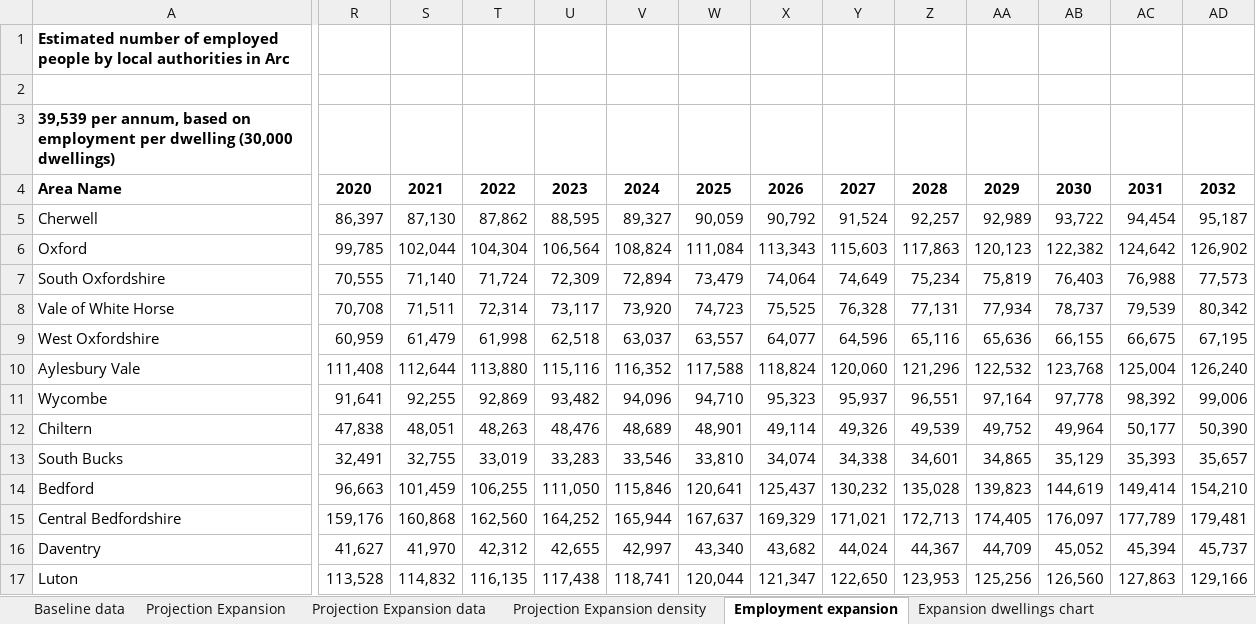
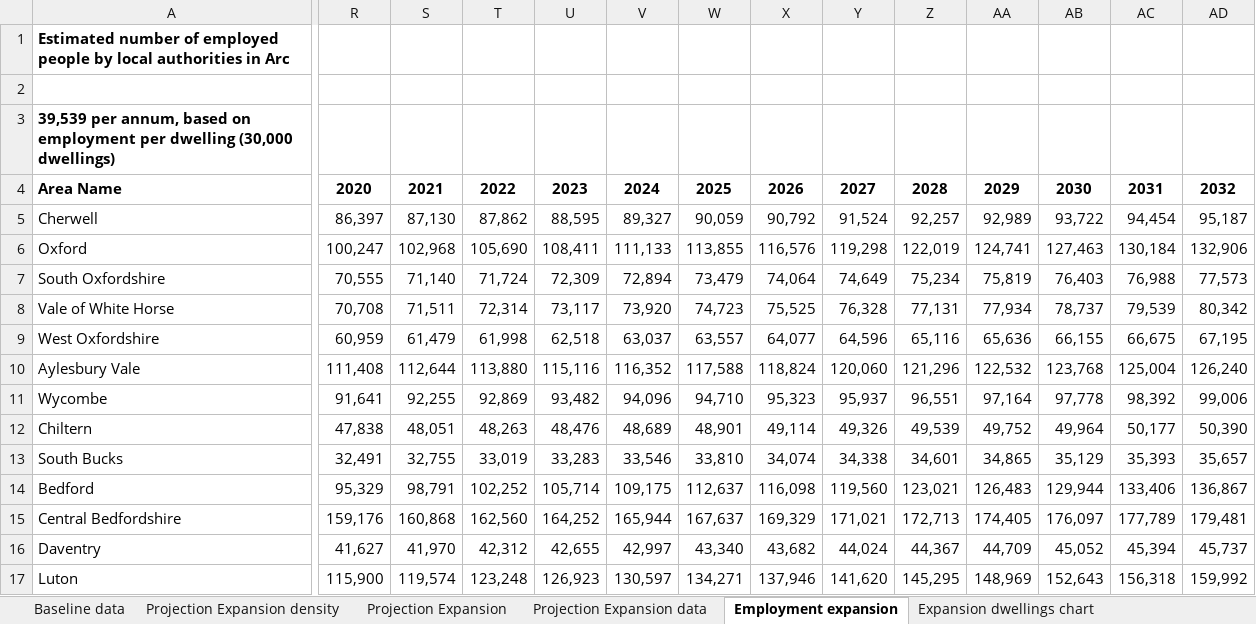
Before and after one commit to nismod/arc-dwellings, an Excel workbook: data_as_provided/Scenario Expansion - Dwelling+Employment projections.xlsx, sheet Employment expansion, drawn as a sheet; only a part is shown, gaps mark what is left out; values as stored, in another font and other column widths than the file's, no borders; the diff covers the shown part only; the diff names each change by its address in the sheet, - before the commit and + after, or states it on an @@ line.

```diff
--- a/data_as_provided/Scenario Expansion - Dwelling+Employment projections.xlsx (sheet Employment expansion)
+++ b/data_as_provided/Scenario Expansion - Dwelling+Employment projections.xlsx (sheet Employment expansion)
@@ sheet tab order changed: Baseline data | Projection Expansion density | Projection Expansion | Projection Expansion data | Employment expansion | Expansion dwellings chart @@
-R6: 99,785
+R6: 100,247
-S6: 102,044
+S6: 102,968
-T6: 104,304
+T6: 105,690
-U6: 106,564
+U6: 108,411
-V6: 108,824
+V6: 111,133
-W6: 111,084
+W6: 113,855
-X6: 113,343
+X6: 116,576
-Y6: 115,603
+Y6: 119,298
-Z6: 117,863
+Z6: 122,019
-AA6: 120,123
+AA6: 124,741
-AB6: 122,382
+AB6: 127,463
-AC6: 124,642
+AC6: 130,184
-AD6: 126,902
+AD6: 132,906
-R14: 96,663
+R14: 95,329
-S14: 101,459
+S14: 98,791
-T14: 106,255
+T14: 102,252
-U14: 111,050
+U14: 105,714
-V14: 115,846
+V14: 109,175
-W14: 120,641
+W14: 112,637
-X14: 125,437
+X14: 116,098
-Y14: 130,232
+Y14: 119,560
-Z14: 135,028
+Z14: 123,021
-AA14: 139,823
+AA14: 126,483
-AB14: 144,619
+AB14: 129,944
-AC14: 149,414
+AC14: 133,406
-AD14: 154,210
+AD14: 136,867
-R17: 113,528
+R17: 115,900
-S17: 114,832
+S17: 119,574
-T17: 116,135
+T17: 123,248
-U17: 117,438
+U17: 126,923
-V17: 118,741
+V17: 130,597
-W17: 120,044
+W17: 134,271
-X17: 121,347
+X17: 137,946
-Y17: 122,650
+Y17: 141,620
-Z17: 123,953
+Z17: 145,295
-AA17: 125,256
+AA17: 148,969
-AB17: 126,560
+AB17: 152,643
-AC17: 127,863
+AC17: 156,318
-AD17: 129,166
+AD17: 159,992
```
Also changed, not shown: 147 edited cells elsewhere in this sheet, sheet Projection Expansion density, sheet Projection Expansion, sheet Projection Expansion data, charts or pictures, data_as_provided/Scenario Baseline - Dwelling+Employment projections.xlsx, data_as_provided/Scenario Expansion 23000.xlsx, 5 other files.
